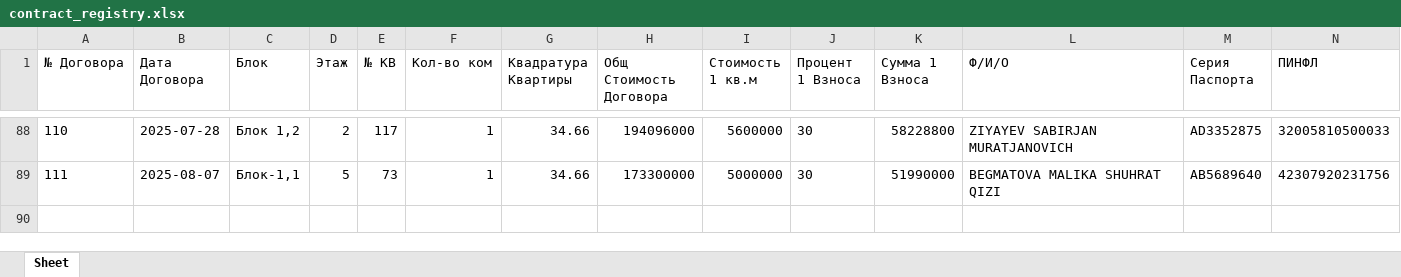
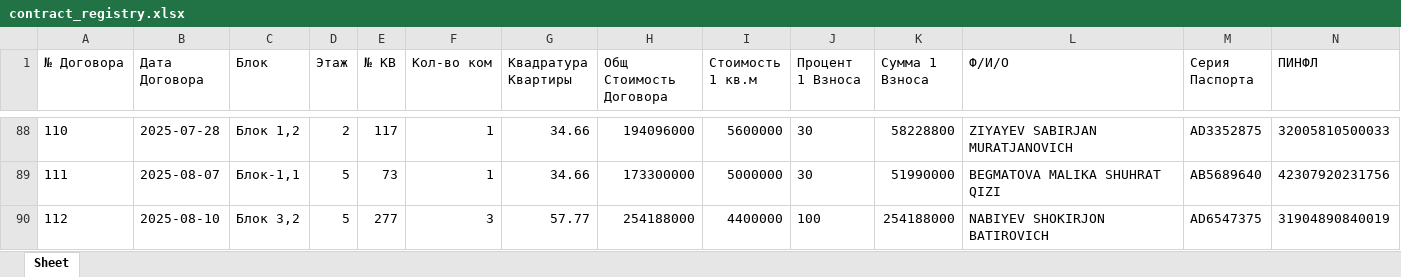
Before and after one commit to RealEstateDevw/RealEstate, an Excel workbook: static/Жилые_Комплексы/ЖК_Бахор/contract_registry.xlsx, sheet Sheet, drawn as a sheet; only a part is shown, gaps mark what is left out; values as stored, in another font and other column widths than the file's, no borders; rows hold the shown columns only; the diff names each change by its address in the sheet, - before the commit and + after, or states it on an @@ line.

```diff
--- a/static/Жилые_Комплексы/ЖК_Бахор/contract_registry.xlsx (sheet Sheet)
+++ b/static/Жилые_Комплексы/ЖК_Бахор/contract_registry.xlsx (sheet Sheet)
+row 90: 112 | 2025-08-10 | Блок 3,2 | 5 | 277 | 3 | 57.77 | 254188000 | 4400000 | 100 | 254188000 | NABIYEV SHOKIRJON BATIROVICH | AD6547375 | 31904890840019
```
Also changed, not shown: static/Жилые_Комплексы/ЖК_Бахор/jk_data.xlsx, static/Жилые_Комплексы/ЖК_Бахор/price_shaxamtka.xlsx, 10 other files.
